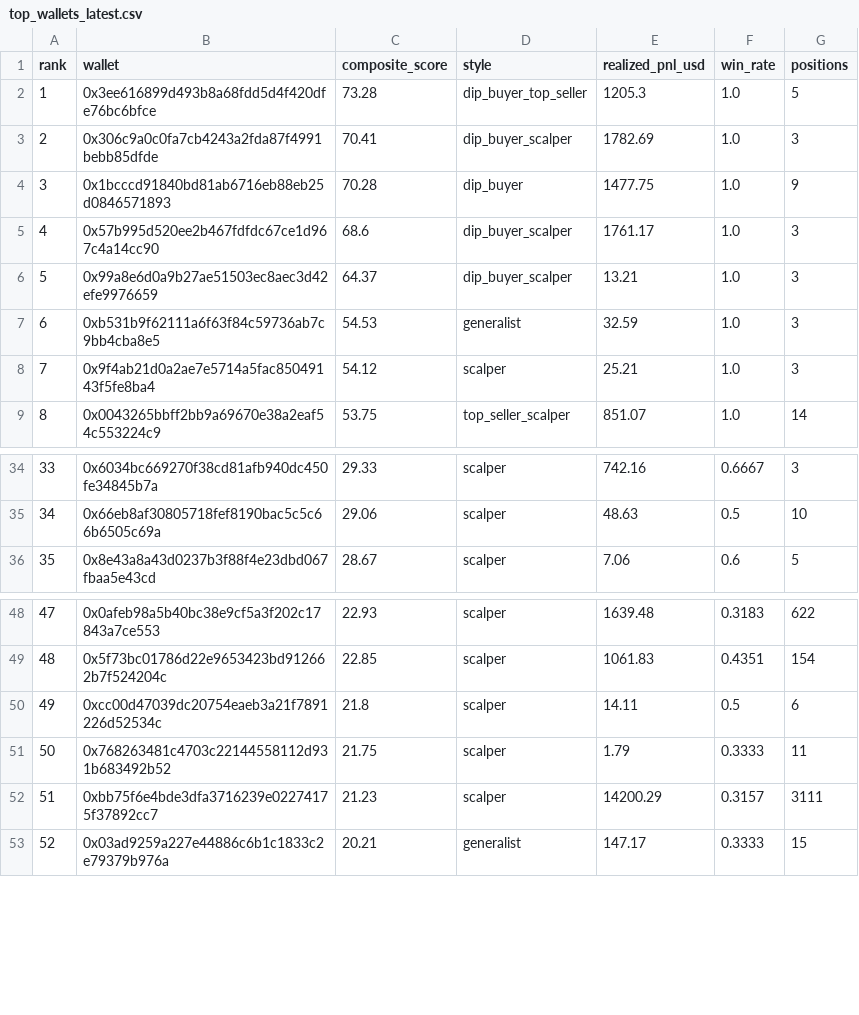
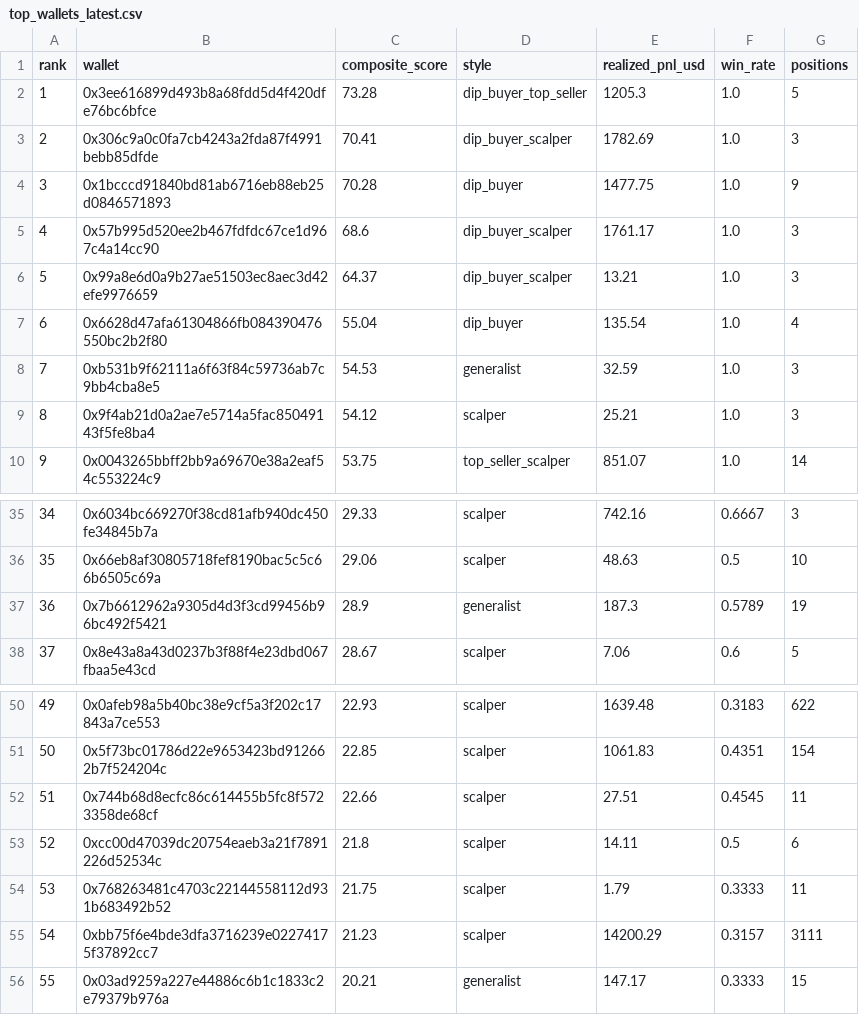
Before and after one commit to papatora/WalletIntel, a CSV file: results/top_wallets_latest.csv, drawn as a sheet; only a part is shown, gaps mark what is left out; addresses are those after the commit; the diff names each change by its address in the sheet, - before the commit and + after, or states it on an @@ line.

Commit message:
daily 7-8 Okt: post_delta_reapply otomatis (GENERALIST 22.812 murni + dedupe 1.355) + refresh results

```diff
--- a/results/top_wallets_latest.csv
+++ b/results/top_wallets_latest.csv
+row 7: 6 | 0x6628d47afa61304866fb084390476550bc2b2f80 | 55.04 | dip_buyer | 135.54 | 1.0 | 4
@@ column A (rank) renumbered from row 8 down @@
+row 37: 36 | 0x7b6612962a9305d4d3f3cd99456b96bc492f5421 | 28.9 | generalist | 187.3 | 0.5789 | 19
+row 52: 51 | 0x744b68d8ecfc86c614455b5fc8f5723358de68cf | 22.66 | scalper | 27.51 | 0.4545 | 11
```
Also changed, not shown: 4 other files.
